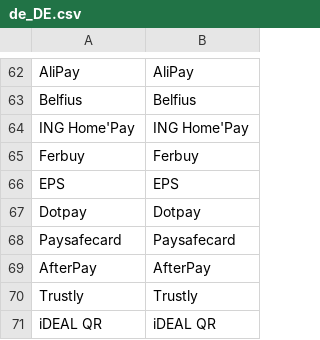
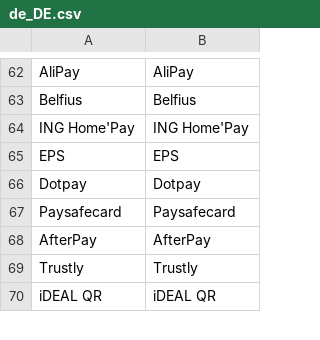
Before and after one commit to MultiSafepay/Magento2Msp, a CSV file: i18n/de_DE.csv, drawn as a sheet; only a part is shown, gaps mark what is left out.

```diff
--- a/i18n/de_DE.csv
+++ b/i18n/de_DE.csv
@@ -64,3 +64,2 @@ Belfius,Belfius
 "ING Home'Pay","ING Home'Pay"
-Ferbuy,Ferbuy
 EPS,EPS
```
Also changed, not shown: i18n/en_US.csv, i18n/es_ES.csv, 13 other files.
